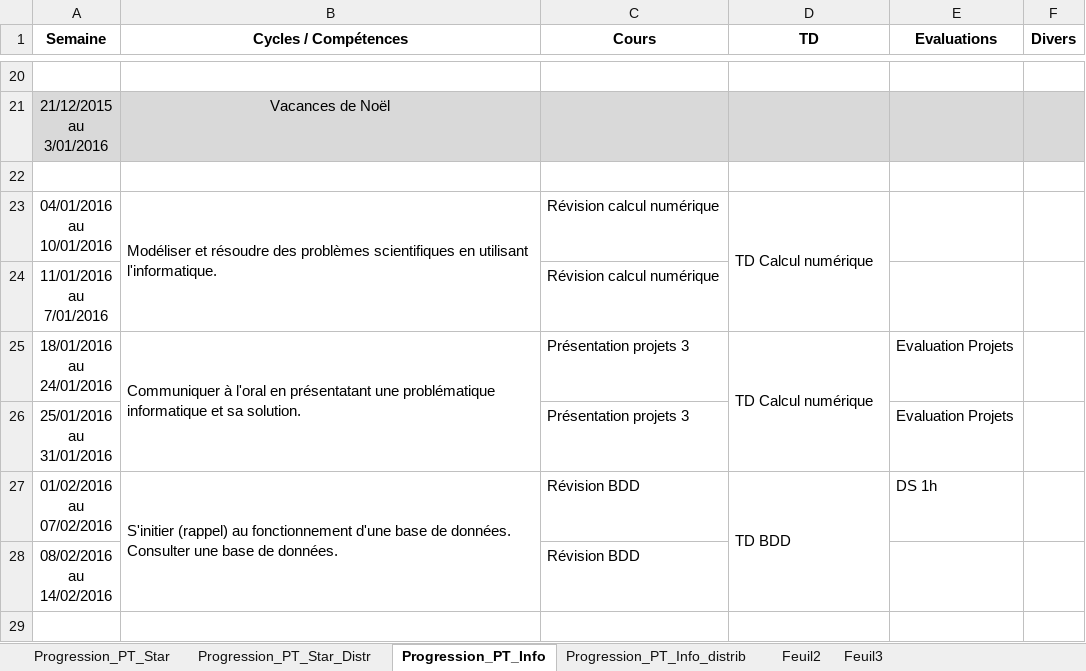
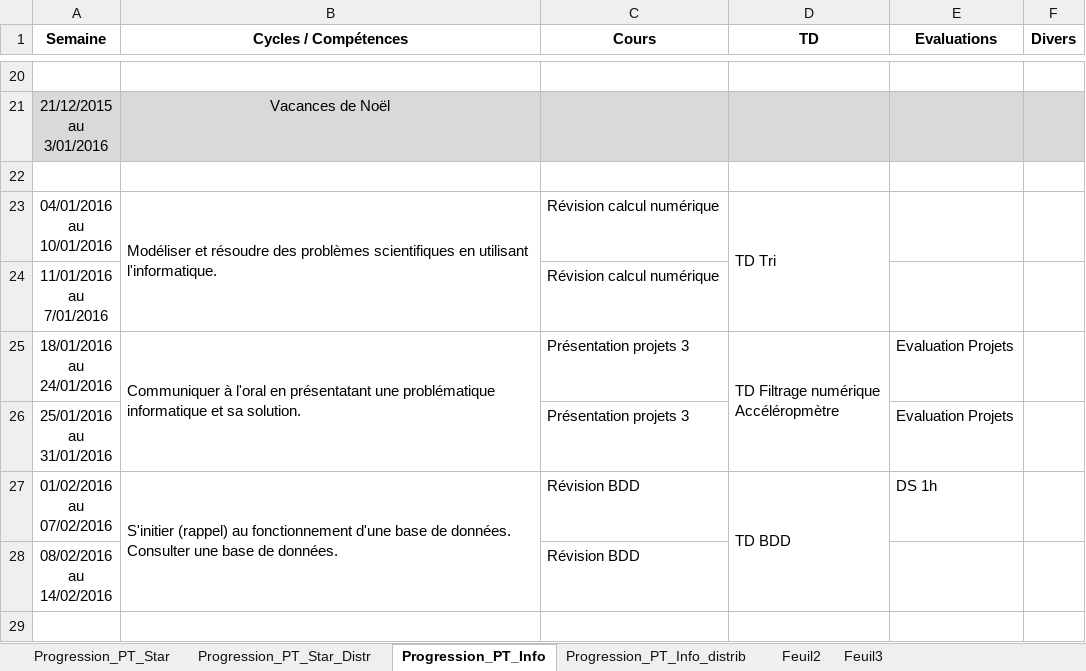
Before and after one commit to xpessoles/PT, an Excel workbook: 2015_2016_Informatique/Progression_Informatique_2015_2016.xlsx, sheet Progression_PT_Info, drawn as a sheet; only a part is shown, gaps mark what is left out; values as stored, in another font and other column widths than the file's, no borders; ↵ is a line break in a cell; the diff names each change by its address in the sheet, - before the commit and + after, or states it on an @@ line.

Commit message:
MAJ

```diff
--- a/2015_2016_Informatique/Progression_Informatique_2015_2016.xlsx (sheet Progression_PT_Info)
+++ b/2015_2016_Informatique/Progression_Informatique_2015_2016.xlsx (sheet Progression_PT_Info)
-D23 (TD): TD Calcul numérique
+D23 (TD): TD Tri
-D25 (TD): TD Calcul numérique
+D25 (TD): TD Filtrage numérique ↵ Accéléropmètre
```
